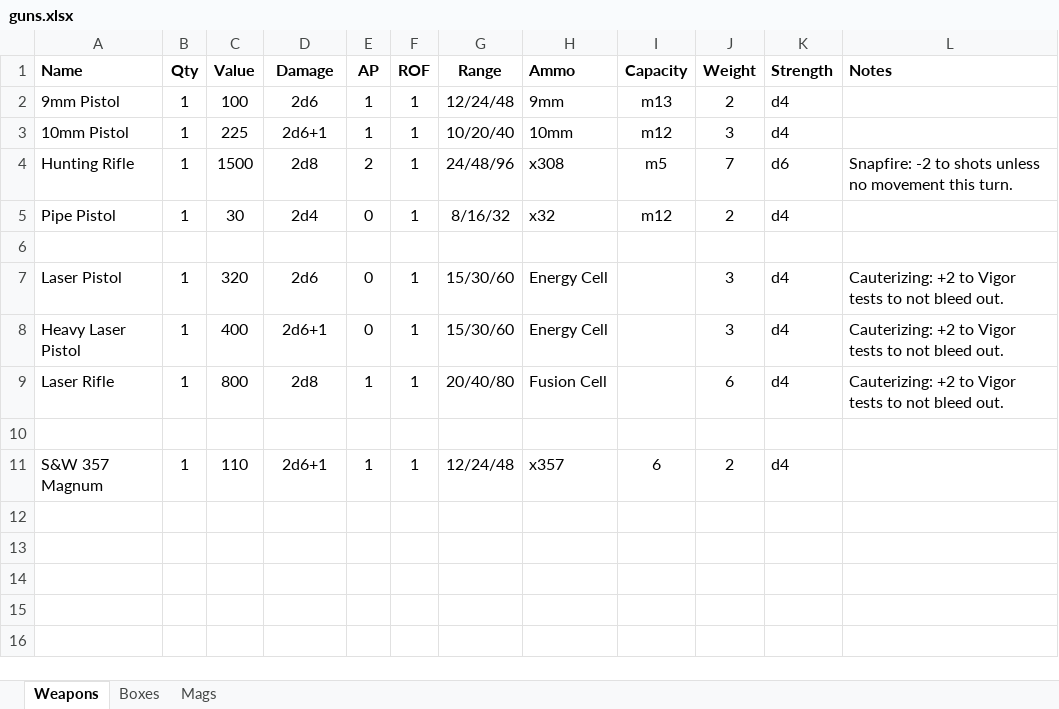
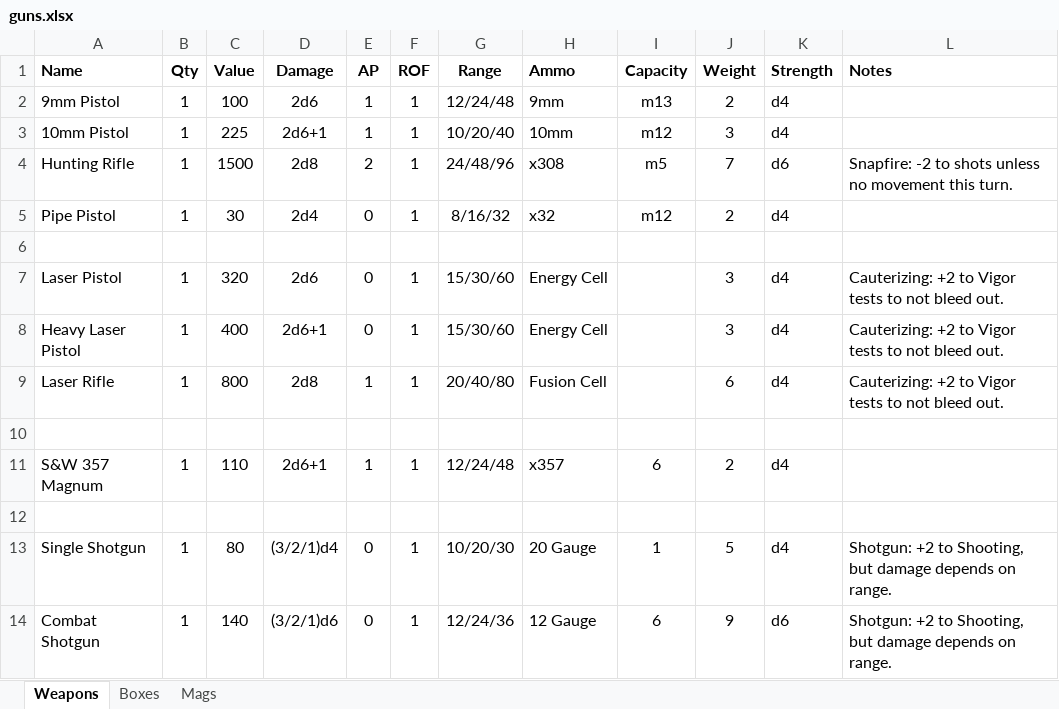
Before and after one commit to maplealmond/savagewasteland, an Excel workbook: data/guns.xlsx, sheet Weapons, drawn as a sheet; values as stored, in another font and other column widths than the file's, no borders; the diff names each change by its address in the sheet, - before the commit and + after, or states it on an @@ line.

Commit message:
Shotguns

```diff
--- a/data/guns.xlsx (sheet Weapons)
+++ b/data/guns.xlsx (sheet Weapons)
+row 12: (empty)
+row 13: Single Shotgun | 1 | 80 | (3/2/1)d4 | 0 | 1 | 10/20/30 | 20 Gauge | 1 | 5 | d4 | Shotgun: +2 to Shooting, but damage depends on range.
+row 14: Combat Shotgun | 1 | 140 | (3/2/1)d6 | 0 | 1 | 12/24/36 | 12 Gauge | 6 | 9 | d6 | Shotgun: +2 to Shooting, but damage depends on range.
```
Also changed, not shown: sheet Boxes, 5 other files.
